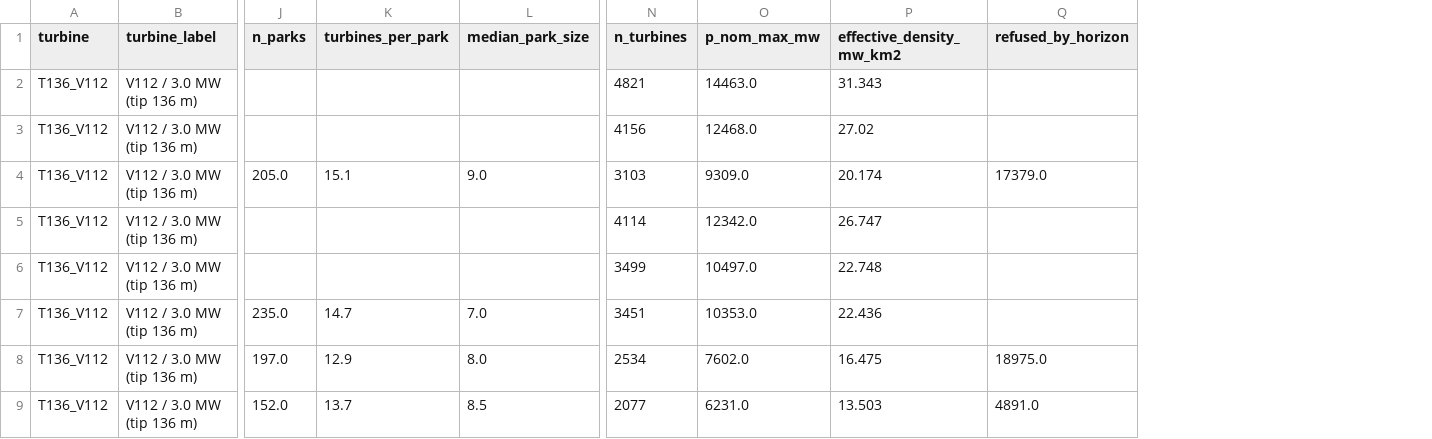
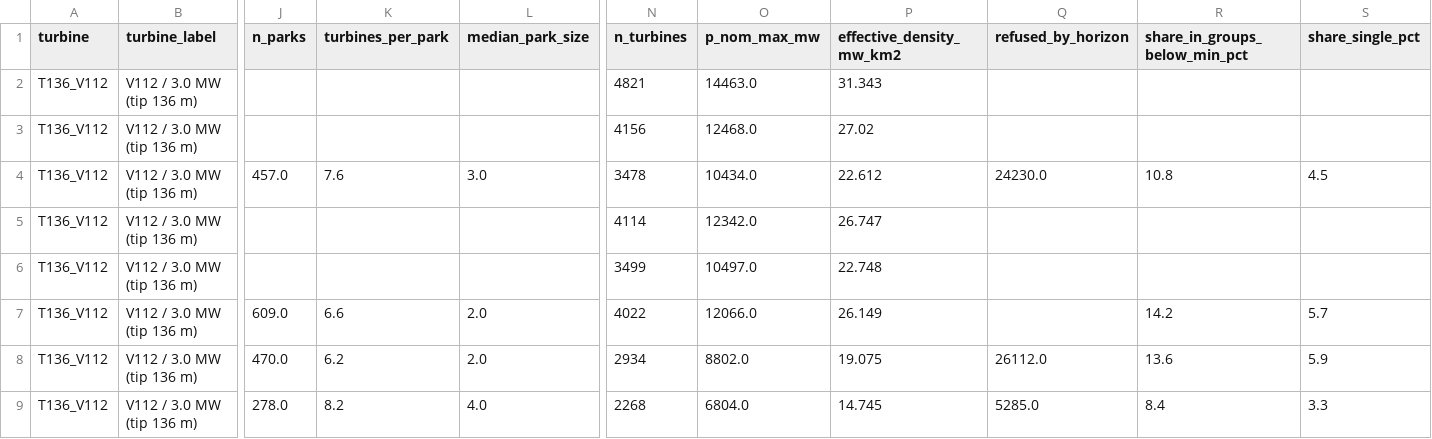
Before and after one commit to IntSusEnergySystems/pypsa-wal, a CSV file: workflow_onwind_wal/results/tables/placement.csv, drawn as a sheet; only a part is shown, gaps mark what is left out; the diff covers the shown part only; the diff names each change by its address in the sheet, - before the commit and + after, or states it on an @@ line.

```diff
--- a/workflow_onwind_wal/results/tables/placement.csv
+++ b/workflow_onwind_wal/results/tables/placement.csv
+column R (share_in_groups_below_min_pct), rows 4-9: 10.8 |  |  | 14.2 | 13.6 | 8.4
+column S (share_single_pct), rows 4-9: 4.5 |  |  | 5.7 | 5.9 | 3.3
-J4 (n_parks): 205.0
+J4 (n_parks): 457.0
-K4 (turbines_per_park): 15.1
+K4 (turbines_per_park): 7.6
-L4 (median_park_size): 9.0
+L4 (median_park_size): 3.0
-N4 (n_turbines): 3103
+N4 (n_turbines): 3478
-O4 (p_nom_max_mw): 9309.0
+O4 (p_nom_max_mw): 10434.0
-P4 (effective_density_mw_km2): 20.174
+P4 (effective_density_mw_km2): 22.612
-Q4 (refused_by_horizon): 17379.0
+Q4 (refused_by_horizon): 24230.0
-J7 (n_parks): 235.0
+J7 (n_parks): 609.0
-K7 (turbines_per_park): 14.7
+K7 (turbines_per_park): 6.6
-L7 (median_park_size): 7.0
+L7 (median_park_size): 2.0
-N7 (n_turbines): 3451
+N7 (n_turbines): 4022
-O7 (p_nom_max_mw): 10353.0
+O7 (p_nom_max_mw): 12066.0
-P7 (effective_density_mw_km2): 22.436
+P7 (effective_density_mw_km2): 26.149
-J8 (n_parks): 197.0
+J8 (n_parks): 470.0
-K8 (turbines_per_park): 12.9
+K8 (turbines_per_park): 6.2
-L8 (median_park_size): 8.0
+L8 (median_park_size): 2.0
-N8 (n_turbines): 2534
+N8 (n_turbines): 2934
-O8 (p_nom_max_mw): 7602.0
+O8 (p_nom_max_mw): 8802.0
-P8 (effective_density_mw_km2): 16.475
+P8 (effective_density_mw_km2): 19.075
-Q8 (refused_by_horizon): 18975.0
+Q8 (refused_by_horizon): 26112.0
-J9 (n_parks): 152.0
+J9 (n_parks): 278.0
-K9 (turbines_per_park): 13.7
+K9 (turbines_per_park): 8.2
-L9 (median_park_size): 8.5
+L9 (median_park_size): 4.0
-N9 (n_turbines): 2077
+N9 (n_turbines): 2268
-O9 (p_nom_max_mw): 6231.0
+O9 (p_nom_max_mw): 6804.0
-P9 (effective_density_mw_km2): 13.503
+P9 (effective_density_mw_km2): 14.745
-Q9 (refused_by_horizon): 4891.0
+Q9 (refused_by_horizon): 5285.0
```
Also changed, not shown: 124 edited cells elsewhere in this file, workflow_onwind_wal/results/tables/comparison.csv, workflow_onwind_wal/results/tables/placement_T136_V112.csv, 31 other files.
